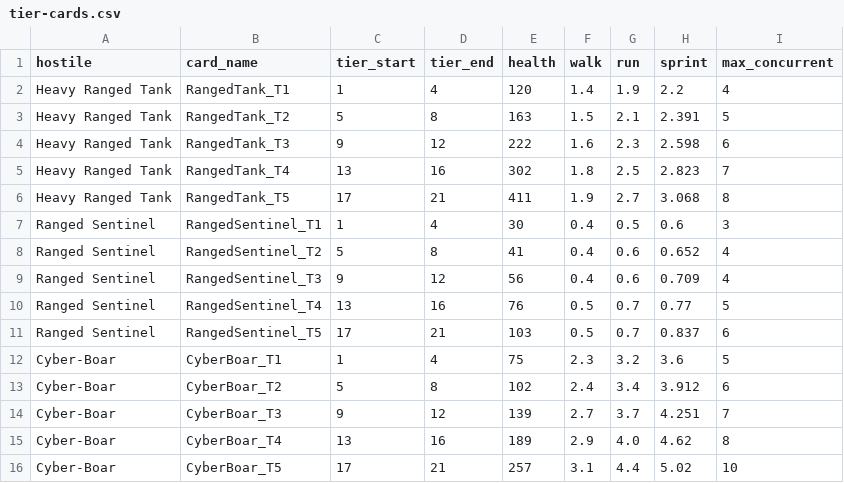
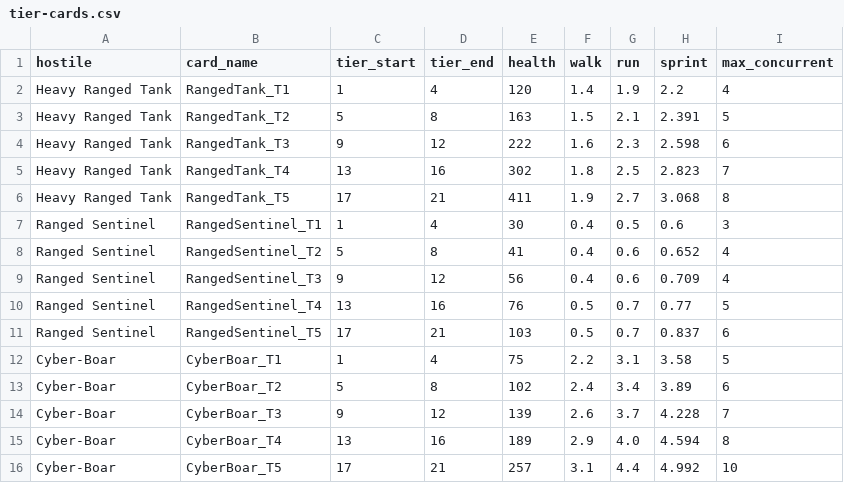
Before and after one commit to knekoba1/SponsorMeSlayers, a CSV file: pipelines/assignment-06-ger/output/tier-cards.csv, drawn as a sheet.

```diff
--- a/pipelines/assignment-06-ger/output/tier-cards.csv
+++ b/pipelines/assignment-06-ger/output/tier-cards.csv
@@ -11,6 +11,6 @@ Ranged Sentinel,RangedSentinel_T4,13,16,76,0.5,0.7,0.77,5
 Ranged Sentinel,RangedSentinel_T5,17,21,103,0.5,0.7,0.837,6
-Cyber-Boar,CyberBoar_T1,1,4,75,2.3,3.2,3.6,5
-Cyber-Boar,CyberBoar_T2,5,8,102,2.4,3.4,3.912,6
-Cyber-Boar,CyberBoar_T3,9,12,139,2.7,3.7,4.251,7
-Cyber-Boar,CyberBoar_T4,13,16,189,2.9,4.0,4.62,8
-Cyber-Boar,CyberBoar_T5,17,21,257,3.1,4.4,5.02,10
+Cyber-Boar,CyberBoar_T1,1,4,75,2.2,3.1,3.58,5
+Cyber-Boar,CyberBoar_T2,5,8,102,2.4,3.4,3.89,6
+Cyber-Boar,CyberBoar_T3,9,12,139,2.6,3.7,4.228,7
+Cyber-Boar,CyberBoar_T4,13,16,189,2.9,4.0,4.594,8
+Cyber-Boar,CyberBoar_T5,17,21,257,3.1,4.4,4.992,10
```
Also changed, not shown: 1 other file.
